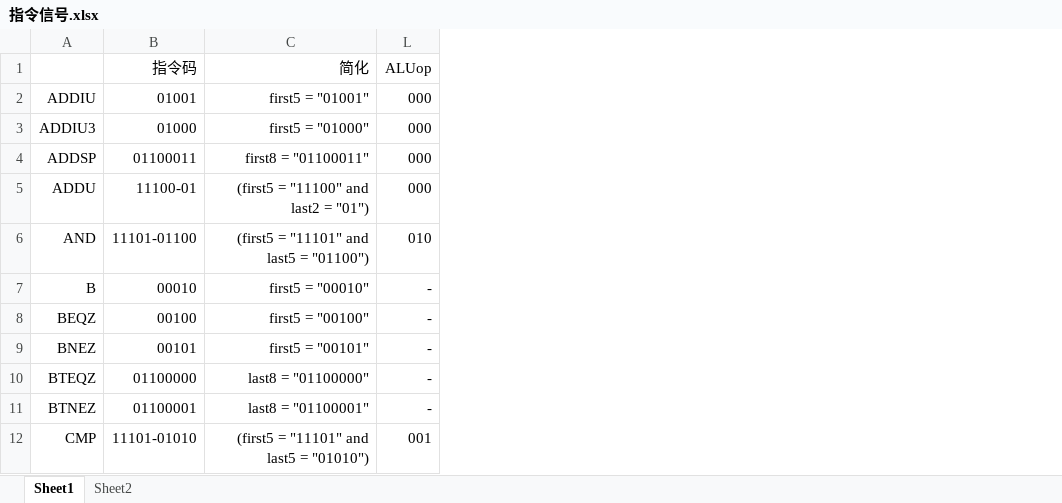
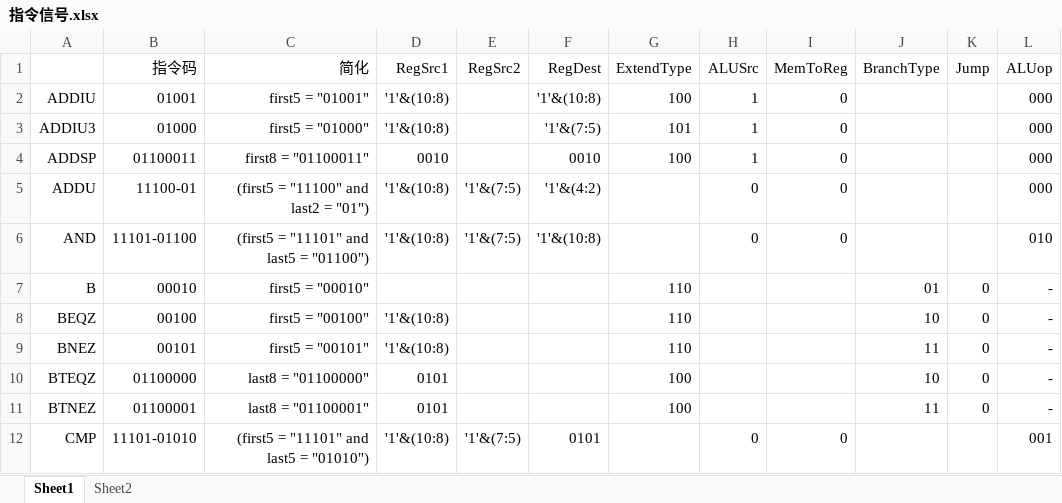
Before and after one commit to qinyao-he/MIPS-CPU, an Excel workbook: doc/指令信号.xlsx, sheet Sheet1, drawn as a sheet; only a part is shown; values as stored, in another font and other column widths than the file's, no borders; the diff names each change by its address in the sheet, - before the commit and + after, or states it on an @@ line.

Commit message:
extender

```diff
--- a/doc/指令信号.xlsx (sheet Sheet1)
+++ b/doc/指令信号.xlsx (sheet Sheet1)
@@ column D (RegSrc1) unhidden, rows 2-12: '1'&(10:8) | '1'&(10:8) | 0010 | '1'&(10:8) | '1'&(10:8) |  | '1'&(10:8) | '1'&(10:8) | 0101 | 0101 | '1'&(10:8) @@
@@ column E (RegSrc2) unhidden, rows 5-12: '1'&(7:5) | '1'&(7:5) |  |  |  |  |  | '1'&(7:5) @@
@@ column F (RegDest) unhidden, rows 2-12: '1'&(10:8) | '1'&(7:5) | 0010 | '1'&(4:2) | '1'&(10:8) |  |  |  |  |  | 0101 @@
@@ column G (ExtendType) unhidden, rows 2-11: 100 | 101 | 100 |  |  | 110 | 110 | 110 | 100 | 100 @@
@@ column H (ALUSrc) unhidden, rows 2-12: 1 | 1 | 1 | 0 | 0 |  |  |  |  |  | 0 @@
@@ column I (MemToReg) unhidden, rows 2-12: 0 | 0 | 0 | 0 | 0 |  |  |  |  |  | 0 @@
@@ column J (BranchType) unhidden, rows 7-11: 01 | 10 | 11 | 10 | 11 @@
@@ column K (Jump) unhidden, rows 7-11: all 0 @@
```
